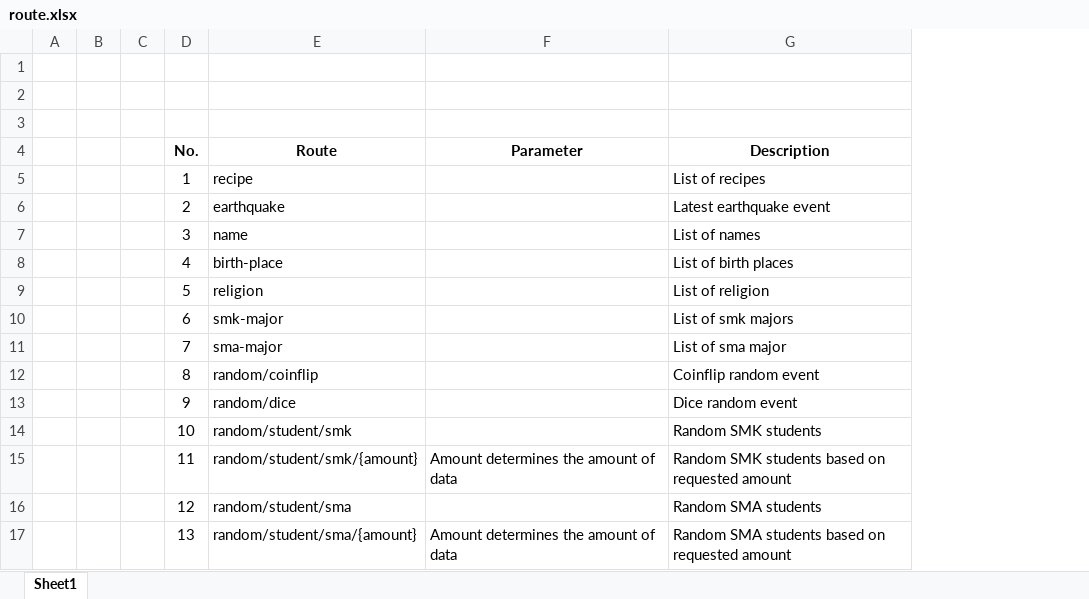
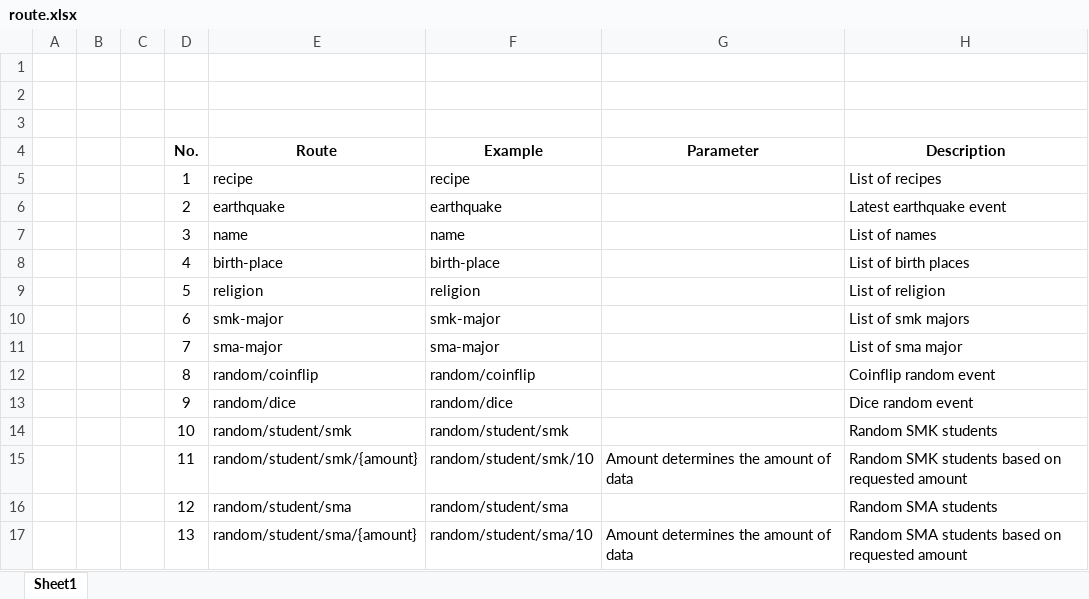
Before and after one commit to astrantialabs/api-center, an Excel workbook: scripts/excel/route.xlsx, sheet Sheet1, drawn as a sheet; values as stored, in another font and other column widths than the file's, no borders; the diff names each change by its address in the sheet, - before the commit and + after, or states it on an @@ line.

Commit message:
feat: example variable

```diff
--- a/scripts/excel/route.xlsx (sheet Sheet1)
+++ b/scripts/excel/route.xlsx (sheet Sheet1)
+column F (Example), rows 5-17: recipe | earthquake | name | birth-place | religion | smk-major | sma-major | random/coinflip | random/dice | random/student/smk | random/student/smk/10 | random/student/sma | random/student/sma/10
```
Also changed, not shown: 3 other files.
